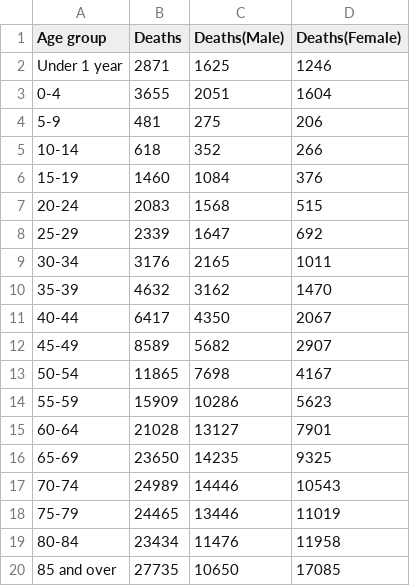
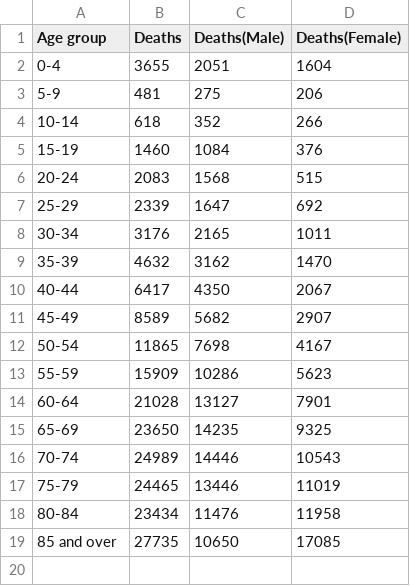
Before and after one commit to YuEunice/3179, a CSV file: data/Age_group_deaths_data.csv, drawn as a sheet.

Commit message:
Update age group data

```diff
--- a/data/Age_group_deaths_data.csv
+++ b/data/Age_group_deaths_data.csv
@@ -1,3 +1,2 @@
 Age group,Deaths,Deaths(Male),Deaths(Female)
-Under 1 year,2871,1625,1246
 0-4,3655,2051,1604
```
